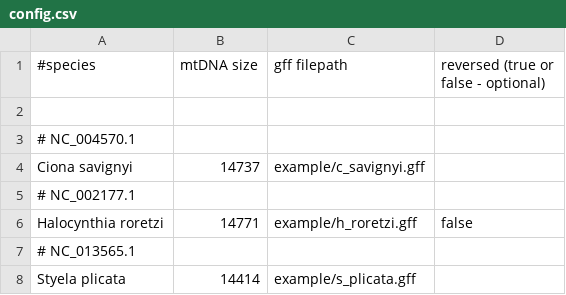
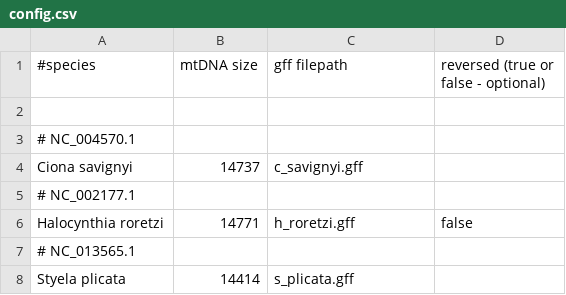
Before and after one commit to odethier-ulb/mtSVG, a CSV file: example/config.csv, drawn as a sheet.

Commit message:
Update config.csv

```diff
--- a/example/config.csv
+++ b/example/config.csv
@@ -3,6 +3,6 @@
 # NC_004570.1
-Ciona savignyi;14737;example/c_savignyi.gff;
+Ciona savignyi;14737;c_savignyi.gff;
 # NC_002177.1
-Halocynthia roretzi;14771;example/h_roretzi.gff;false
+Halocynthia roretzi;14771;h_roretzi.gff;false
 # NC_013565.1
-Styela plicata;14414;example/s_plicata.gff;
+Styela plicata;14414;s_plicata.gff;
```
